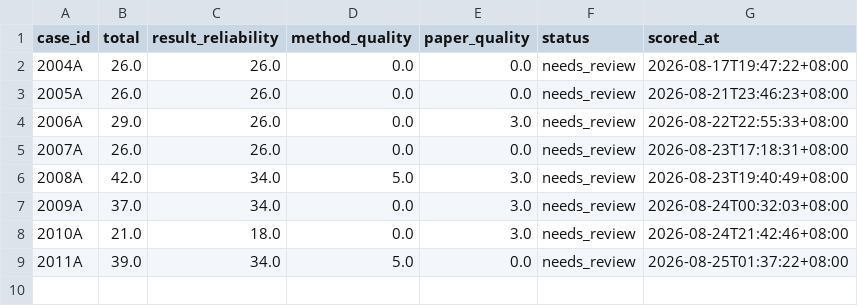
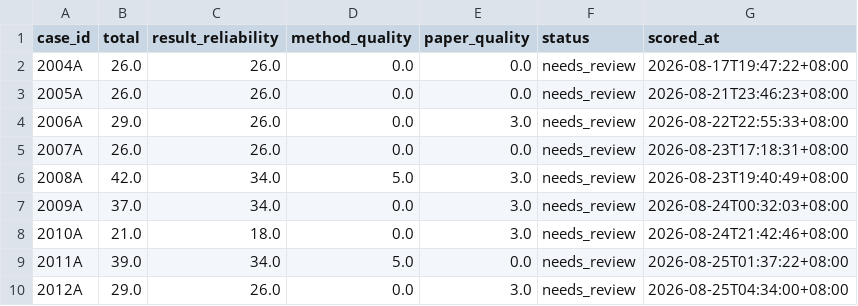
Before and after one commit to chengmar/math, a CSV file: reports/leaderboard.csv, drawn as a sheet.

```diff
--- a/reports/leaderboard.csv
+++ b/reports/leaderboard.csv
@@ -9 +9,2 @@
 2011A,39.0,34.0,5.0,0.0,needs_review,2026-08-25T01:37:22+08:00
+2012A,29.0,26.0,0.0,3.0,needs_review,2026-08-25T04:34:00+08:00
```
Also changed, not shown: 4 other files.
